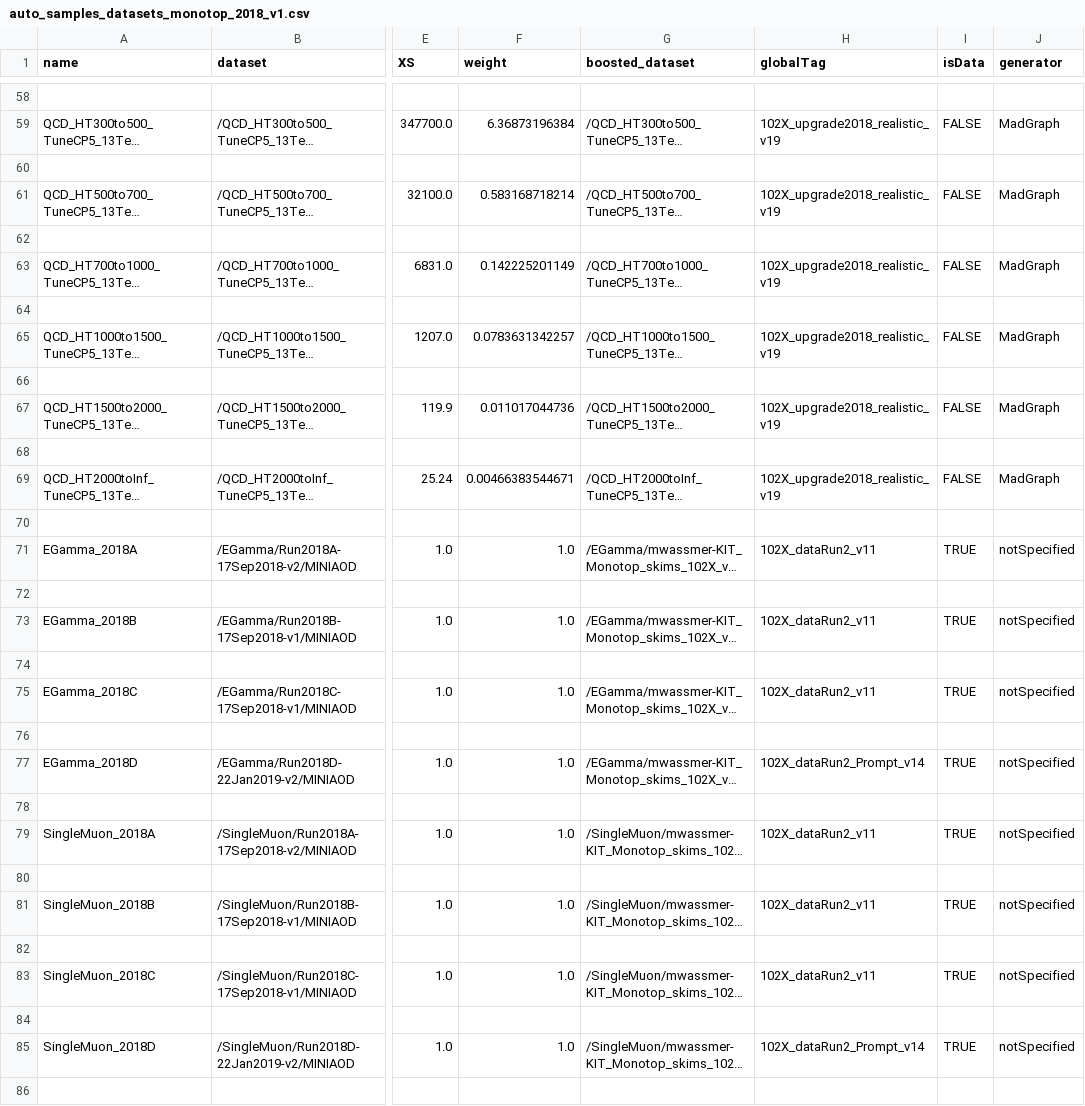
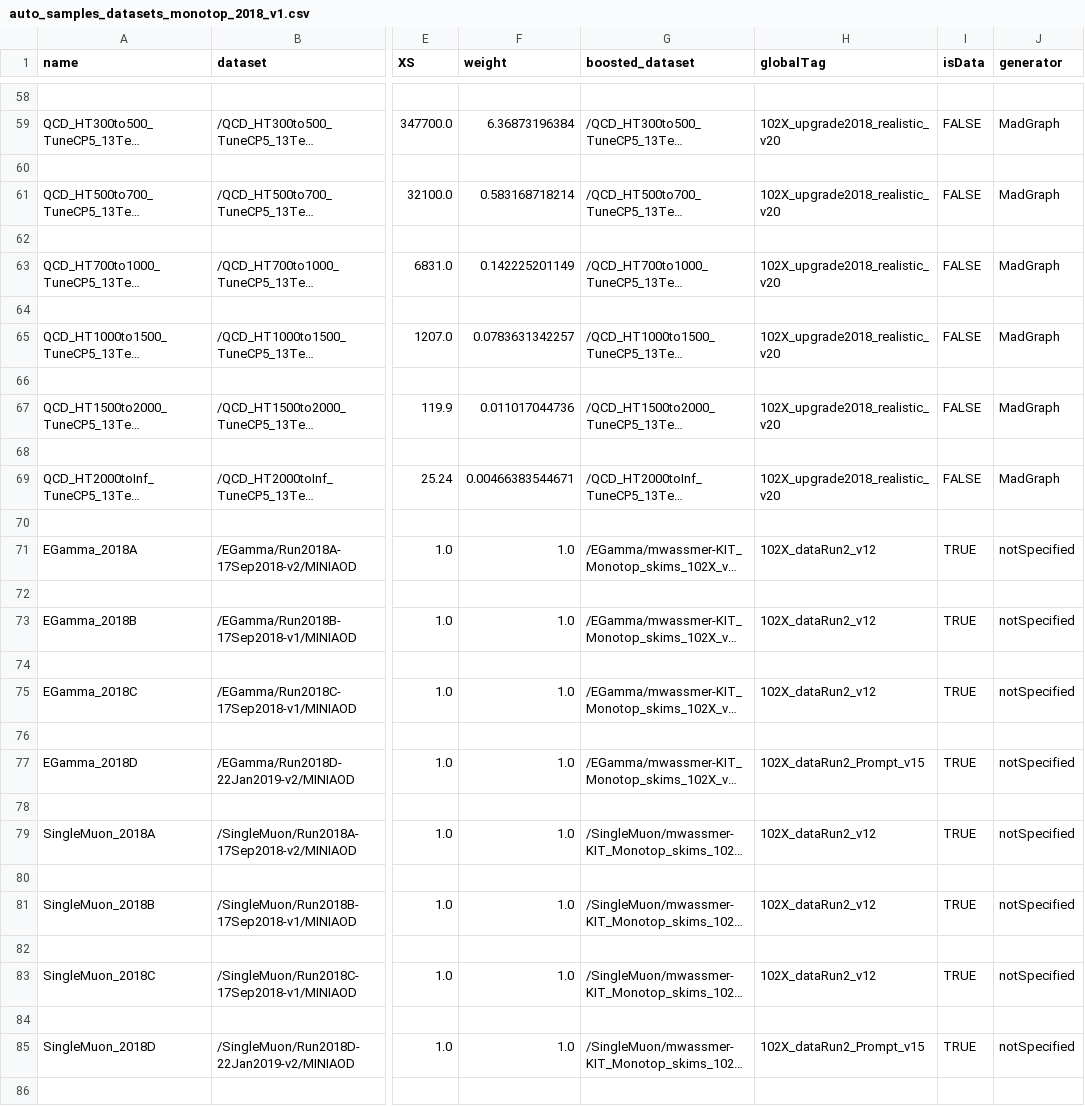
Before and after one commit to kit-cn-cms/BoostedAnalyzer_runscripts_NAF, a CSV file: auto_samples_datasets_monotop_2018_v1.csv, drawn as a sheet; only a part is shown, gaps mark what is left out; long unchanged cells end in …; the diff covers the shown part only; the diff names each change by its address in the sheet, - before the commit and + after, or states it on an @@ line.

```diff
--- a/auto_samples_datasets_monotop_2018_v1.csv
+++ b/auto_samples_datasets_monotop_2018_v1.csv
-H59 (globalTag): 102X_upgrade2018_realistic_v19
+H59 (globalTag): 102X_upgrade2018_realistic_v20
-H61 (globalTag): 102X_upgrade2018_realistic_v19
+H61 (globalTag): 102X_upgrade2018_realistic_v20
-H63 (globalTag): 102X_upgrade2018_realistic_v19
+H63 (globalTag): 102X_upgrade2018_realistic_v20
-H65 (globalTag): 102X_upgrade2018_realistic_v19
+H65 (globalTag): 102X_upgrade2018_realistic_v20
-H67 (globalTag): 102X_upgrade2018_realistic_v19
+H67 (globalTag): 102X_upgrade2018_realistic_v20
-H69 (globalTag): 102X_upgrade2018_realistic_v19
+H69 (globalTag): 102X_upgrade2018_realistic_v20
-H71 (globalTag): 102X_dataRun2_v11
+H71 (globalTag): 102X_dataRun2_v12
-H73 (globalTag): 102X_dataRun2_v11
+H73 (globalTag): 102X_dataRun2_v12
-H75 (globalTag): 102X_dataRun2_v11
+H75 (globalTag): 102X_dataRun2_v12
-H77 (globalTag): 102X_dataRun2_Prompt_v14
+H77 (globalTag): 102X_dataRun2_Prompt_v15
-H79 (globalTag): 102X_dataRun2_v11
+H79 (globalTag): 102X_dataRun2_v12
-H81 (globalTag): 102X_dataRun2_v11
+H81 (globalTag): 102X_dataRun2_v12
-H83 (globalTag): 102X_dataRun2_v11
+H83 (globalTag): 102X_dataRun2_v12
-H85 (globalTag): 102X_dataRun2_Prompt_v14
+H85 (globalTag): 102X_dataRun2_Prompt_v15
```
Also changed, not shown: 32 edited cells elsewhere in this file.
